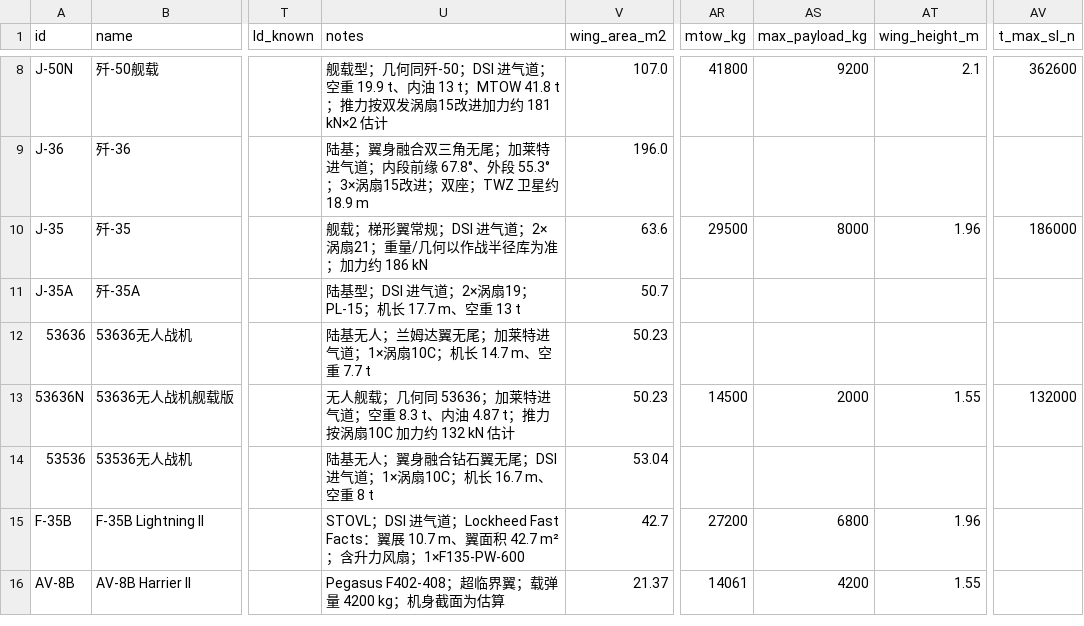
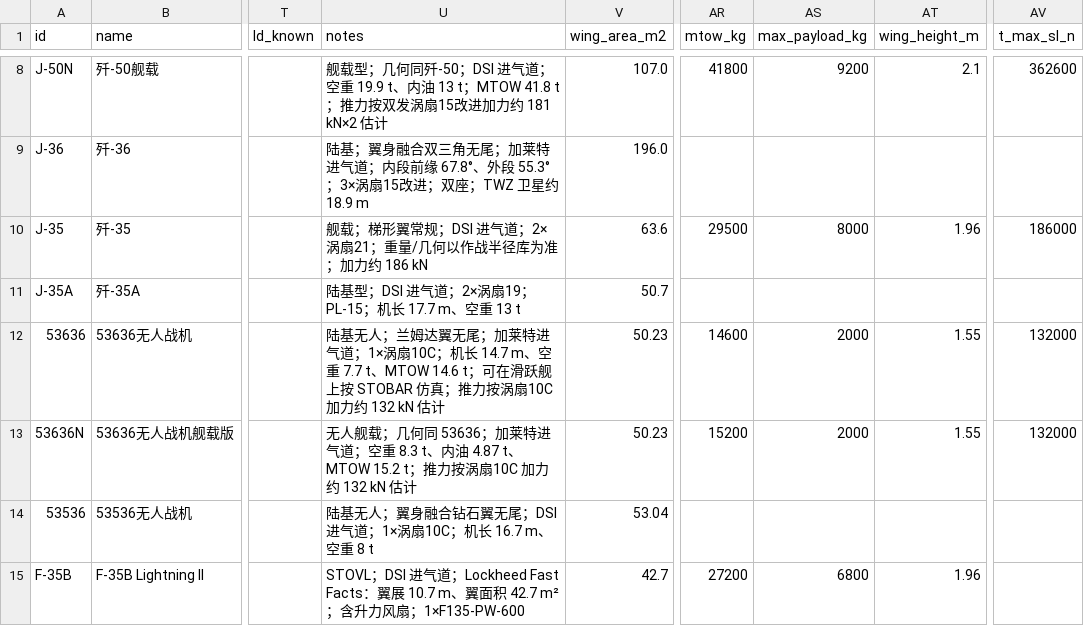
Before and after one commit to xtxsinan-lgtm/military_simulators, a CSV file: data/aircraft_database.csv, drawn as a sheet; only a part is shown, gaps mark what is left out; the shorter side is filled out with more unchanged rows; the diff names each change by its address in the sheet, - before the commit and + after, or states it on an @@ line.

```diff
--- a/data/aircraft_database.csv
+++ b/data/aircraft_database.csv
-U12 (notes): …重 7.7 t
+U12 (notes): …重 7.7 t、MTOW 14.6 t；可在滑跃舰上按 STOBAR 仿真；推力按涡扇10C 加力约 132 kN 估计
-AR12 (mtow_kg): (empty)
+AR12 (mtow_kg): 14600
-AS12 (max_payload_kg): (empty)
+AS12 (max_payload_kg): 2000
-AT12 (wing_height_m): (empty)
+AT12 (wing_height_m): 1.55
-AV12 (t_max_sl_n): (empty)
+AV12 (t_max_sl_n): 132000
-U13 (notes): …油 4.87 t；推力按…
+U13 (notes): …油 4.87 t、MTOW 15.2 t；推力按…
-AR13 (mtow_kg): 14500
+AR13 (mtow_kg): 15200
```
Also changed, not shown: 11 other files.
